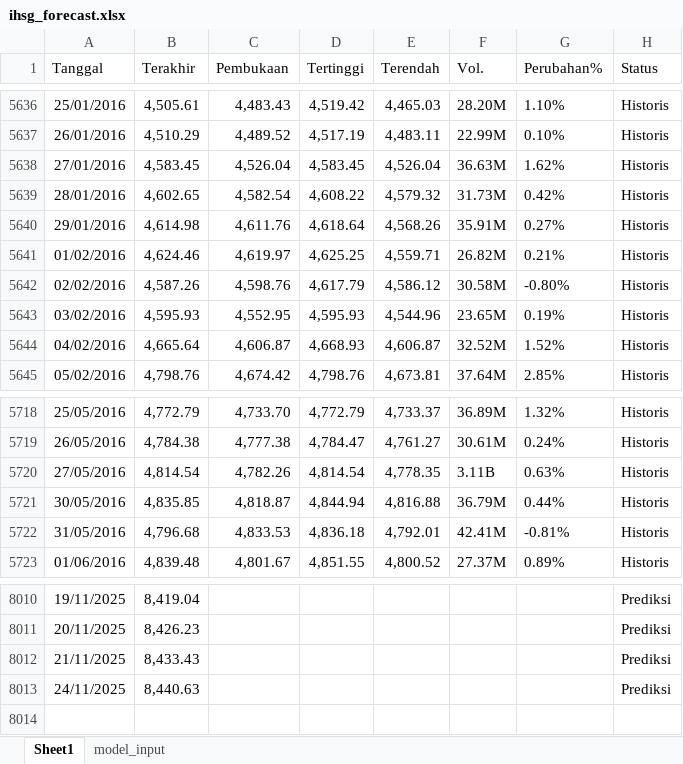
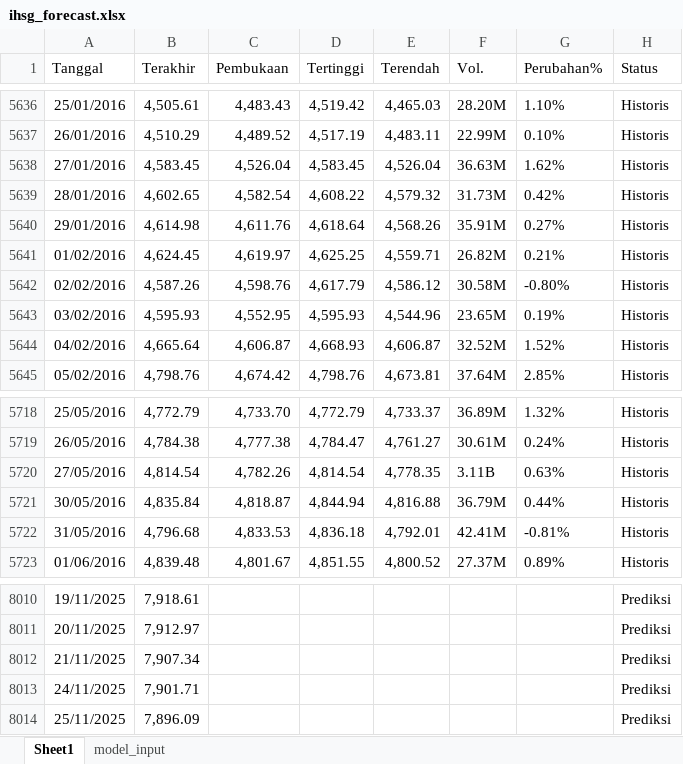
Before and after one commit to josephines1/prediksi-ihsg-xgboost, an Excel workbook: ihsg_forecast.xlsx, sheet Sheet1, drawn as a sheet; only a part is shown, gaps mark what is left out; values as stored, in another font and other column widths than the file's, no borders; the diff covers the shown part only; the diff names each change by its address in the sheet, - before the commit and + after, or states it on an @@ line.

```diff
--- a/ihsg_forecast.xlsx (sheet Sheet1)
+++ b/ihsg_forecast.xlsx (sheet Sheet1)
-B5641 (Terakhir): 4,624.46
+B5641 (Terakhir): 4,624.45
-B5721 (Terakhir): 4,835.85
+B5721 (Terakhir): 4,835.84
-B8010 (Terakhir): 8,419.04
+B8010 (Terakhir): 7,918.61
-B8011 (Terakhir): 8,426.23
+B8011 (Terakhir): 7,912.97
-B8012 (Terakhir): 8,433.43
+B8012 (Terakhir): 7,907.34
-B8013 (Terakhir): 8,440.63
+B8013 (Terakhir): 7,901.71
+row 8014: 25/11/2025 | 7,896.09 |  |  |  |  |  | Prediksi
```
Also changed, not shown: 32 edited cells elsewhere in this sheet, sheet model_input.
